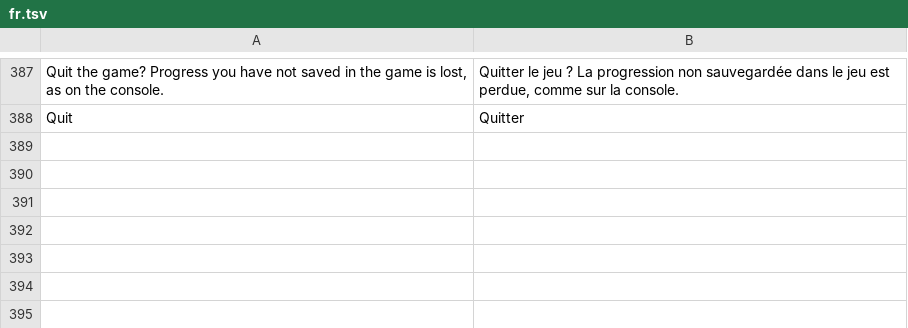
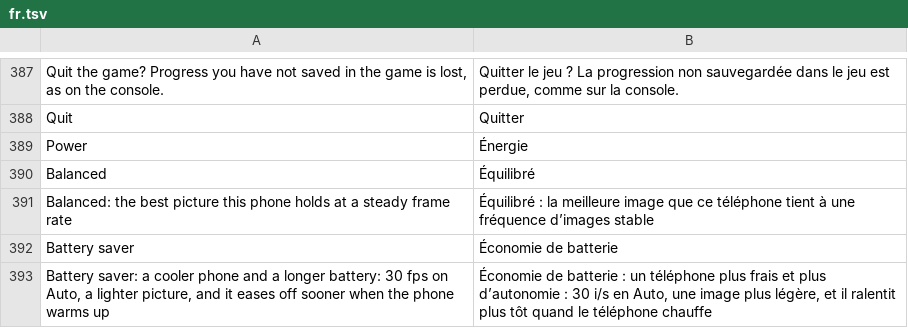
Before and after one commit to drglitchyphd/Galar-Native-Android, a TSV file: dm/android/app/assets/lang/fr.tsv, drawn as a sheet; only a part is shown, gaps mark what is left out; the diff names each change by its address in the sheet, - before the commit and + after, or states it on an @@ line.

Commit message:
Performance -> Power: Battery saver (#333)
Players found v0.94 runs hotter (S25 FE at 43 °C). Battery saver, switched live: frame rate on Auto at 30 (60 chosen by the player stays), heat counted from the "light" thermal status instead of "moderate", the 3D render scale no larger than the 720p step, and the performance hint asks for the whole frame so the governor keeps the cores as slow as the frame allows. Balanced is unchanged. Texts in es/pt/fr/ja.

```diff
--- a/dm/android/app/assets/lang/fr.tsv
+++ b/dm/android/app/assets/lang/fr.tsv
+row 389: Power | Énergie
+row 390: Balanced | Équilibré
+row 391: Balanced: the best picture this phone holds at a steady frame rate | Équilibré : la meilleure image que ce téléphone tient à une fréquence d’images stable
+row 392: Battery saver | Économie de batterie
+row 393: Battery saver: a cooler phone and a longer battery: 30 fps on Auto, a lighter picture, and it eases off sooner when the phone warms up | Économie de batterie : un téléphone plus frais et plus d’autonomie : 30 i/s en Auto, une image plus légère, et il ralentit plus tôt quand le téléphone chauffe
```
Also changed, not shown: dm/android/app/assets/lang/es.tsv, dm/android/app/assets/lang/ja.tsv, 3 other files.
